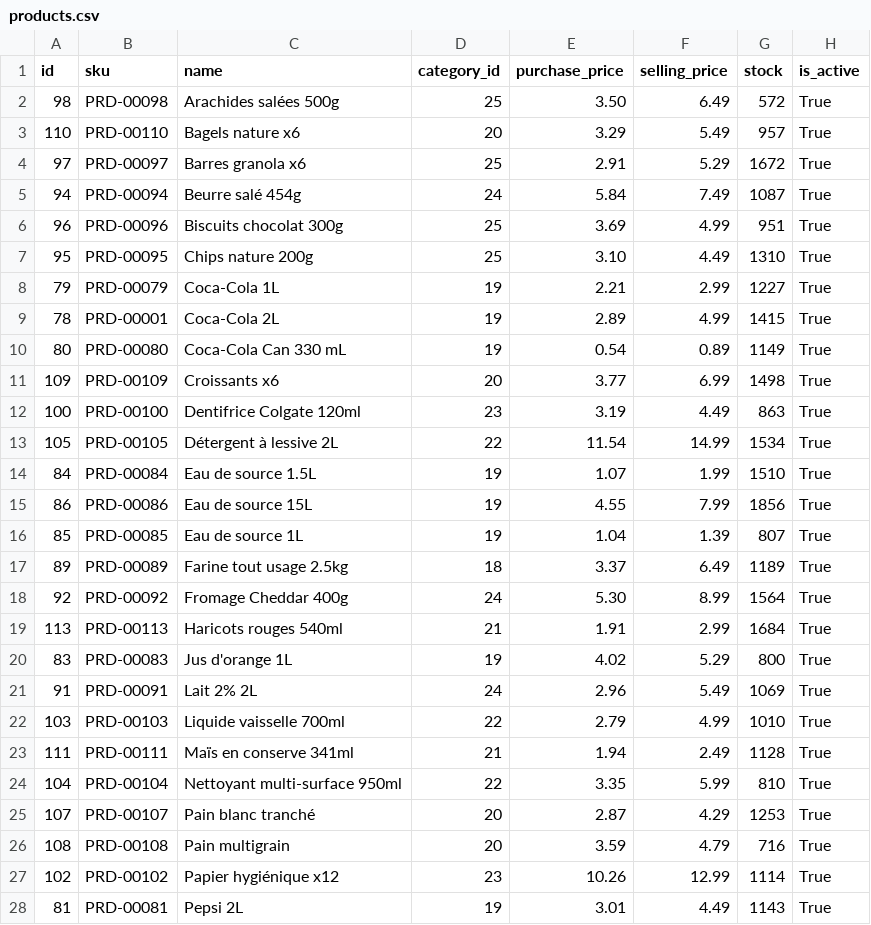
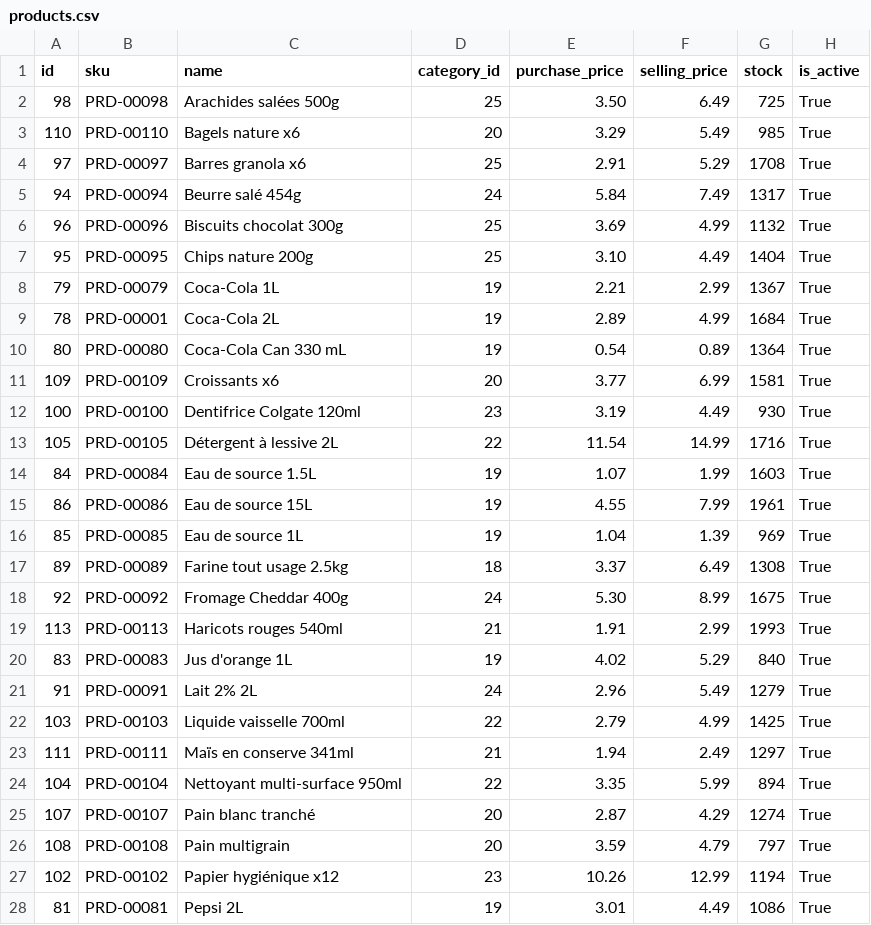
Before and after one commit to JWulfran/Store_Management_V1, a CSV file: exports/products.csv, drawn as a sheet; only a part is shown; the diff covers the shown part only.

```diff
--- a/exports/products.csv
+++ b/exports/products.csv
@@ -1,28 +1,28 @@
 id,sku,name,category_id,purchase_price,selling_price,stock,is_active
-98,PRD-00098,Arachides salées 500g,25,3.50,6.49,572,True
-110,PRD-00110,Bagels nature x6,20,3.29,5.49,957,True
-97,PRD-00097,Barres granola x6,25,2.91,5.29,1672,True
-94,PRD-00094,Beurre salé 454g,24,5.84,7.49,1087,True
-96,PRD-00096,Biscuits chocolat 300g,25,3.69,4.99,951,True
-95,PRD-00095,Chips nature 200g,25,3.10,4.49,1310,True
-79,PRD-00079,Coca-Cola 1L,19,2.21,2.99,1227,True
-78,PRD-00001,Coca-Cola 2L,19,2.89,4.99,1415,True
-80,PRD-00080,Coca-Cola Can 330 mL,19,0.54,0.89,1149,True
-109,PRD-00109,Croissants x6,20,3.77,6.99,1498,True
-100,PRD-00100,Dentifrice Colgate 120ml,23,3.19,4.49,863,True
-105,PRD-00105,Détergent à lessive 2L,22,11.54,14.99,1534,True
-84,PRD-00084,Eau de source 1.5L,19,1.07,1.99,1510,True
-86,PRD-00086,Eau de source 15L,19,4.55,7.99,1856,True
-85,PRD-00085,Eau de source 1L,19,1.04,1.39,807,True
-89,PRD-00089,Farine tout usage 2.5kg,18,3.37,6.49,1189,True
-92,PRD-00092,Fromage Cheddar 400g,24,5.30,8.99,1564,True
-113,PRD-00113,Haricots rouges 540ml,21,1.91,2.99,1684,True
-83,PRD-00083,Jus d'orange 1L,19,4.02,5.29,800,True
-91,PRD-00091,Lait 2% 2L,24,2.96,5.49,1069,True
-103,PRD-00103,Liquide vaisselle 700ml,22,2.79,4.99,1010,True
-111,PRD-00111,Maïs en conserve 341ml,21,1.94,2.49,1128,True
-104,PRD-00104,Nettoyant multi-surface 950ml,22,3.35,5.99,810,True
-107,PRD-00107,Pain blanc tranché,20,2.87,4.29,1253,True
-108,PRD-00108,Pain multigrain,20,3.59,4.79,716,True
-102,PRD-00102,Papier hygiénique x12,23,10.26,12.99,1114,True
-81,PRD-00081,Pepsi 2L,19,3.01,4.49,1143,True
+98,PRD-00098,Arachides salées 500g,25,3.50,6.49,725,True
+110,PRD-00110,Bagels nature x6,20,3.29,5.49,985,True
+97,PRD-00097,Barres granola x6,25,2.91,5.29,1708,True
+94,PRD-00094,Beurre salé 454g,24,5.84,7.49,1317,True
+96,PRD-00096,Biscuits chocolat 300g,25,3.69,4.99,1132,True
+95,PRD-00095,Chips nature 200g,25,3.10,4.49,1404,True
+79,PRD-00079,Coca-Cola 1L,19,2.21,2.99,1367,True
+78,PRD-00001,Coca-Cola 2L,19,2.89,4.99,1684,True
+80,PRD-00080,Coca-Cola Can 330 mL,19,0.54,0.89,1364,True
+109,PRD-00109,Croissants x6,20,3.77,6.99,1581,True
+100,PRD-00100,Dentifrice Colgate 120ml,23,3.19,4.49,930,True
+105,PRD-00105,Détergent à lessive 2L,22,11.54,14.99,1716,True
+84,PRD-00084,Eau de source 1.5L,19,1.07,1.99,1603,True
+86,PRD-00086,Eau de source 15L,19,4.55,7.99,1961,True
+85,PRD-00085,Eau de source 1L,19,1.04,1.39,969,True
+89,PRD-00089,Farine tout usage 2.5kg,18,3.37,6.49,1308,True
+92,PRD-00092,Fromage Cheddar 400g,24,5.30,8.99,1675,True
+113,PRD-00113,Haricots rouges 540ml,21,1.91,2.99,1993,True
+83,PRD-00083,Jus d'orange 1L,19,4.02,5.29,840,True
+91,PRD-00091,Lait 2% 2L,24,2.96,5.49,1279,True
+103,PRD-00103,Liquide vaisselle 700ml,22,2.79,4.99,1425,True
+111,PRD-00111,Maïs en conserve 341ml,21,1.94,2.49,1297,True
+104,PRD-00104,Nettoyant multi-surface 950ml,22,3.35,5.99,894,True
+107,PRD-00107,Pain blanc tranché,20,2.87,4.29,1274,True
+108,PRD-00108,Pain multigrain,20,3.59,4.79,797,True
+102,PRD-00102,Papier hygiénique x12,23,10.26,12.99,1194,True
+81,PRD-00081,Pepsi 2L,19,3.01,4.49,1086,True
```
Also changed, not shown: 10 edited cells elsewhere in this file, exports/purchases.csv, 7 other files.
